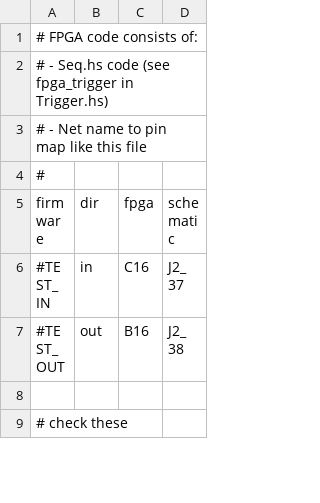
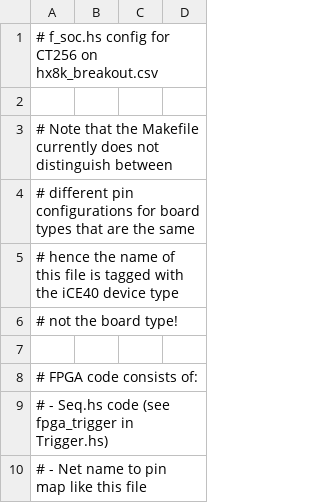
Before and after one commit to zwizwa/asm_tools, a CSV file: specs/f_soc.ct256.csv (was specs/hx8k_breakout.csv), drawn as a sheet; only a part is shown; the shorter side is filled out with more unchanged rows.

```diff
--- a/specs/hx8k_breakout.csv
+++ b/specs/f_soc.ct256.csv
@@ -1 +1,8 @@
+# f_soc.hs config for CT256 on hx8k_breakout.csv
+
+# Note that the Makefile currently does not distinguish between
+# different pin configurations for board types that are the same,
+# hence the name of this file is tagged with the iCE40 device type,
+# not the board type!
+
 # FPGA code consists of:
```
Also changed, not shown: 8 other files.
